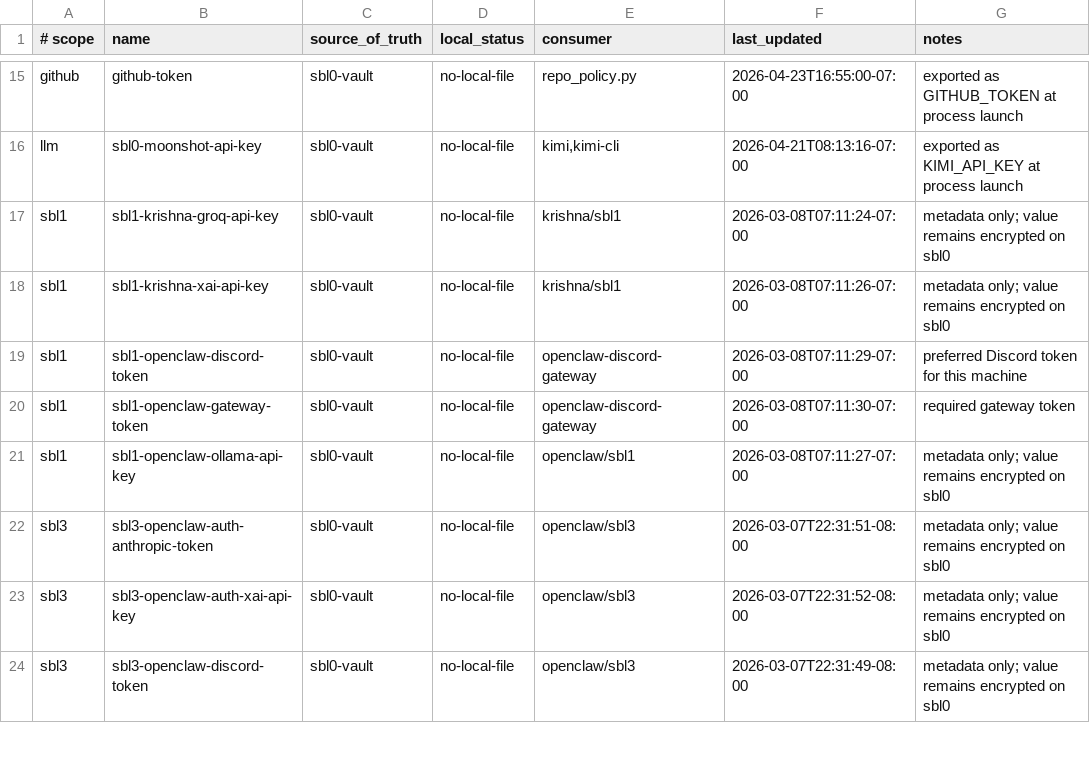
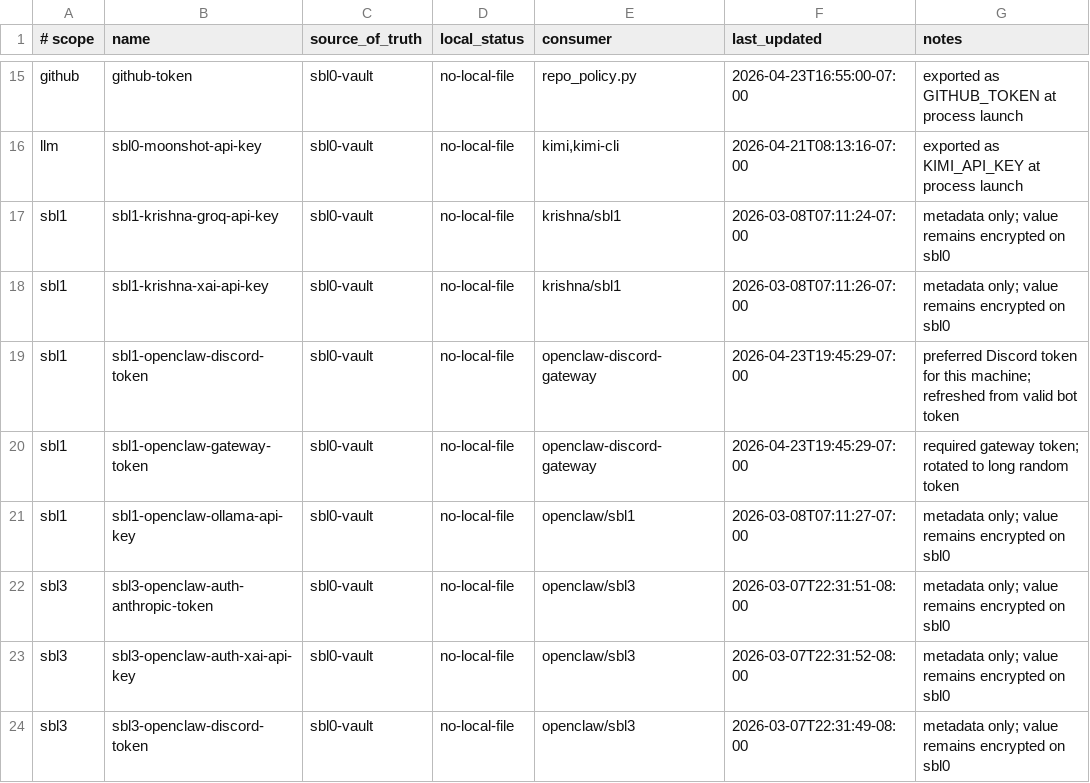
Before and after one commit to antimony-labs/dashboard, a TSV file: registry/secrets.tsv, drawn as a sheet; only a part is shown, gaps mark what is left out.

Commit message:
chore: mark openclaw gateway live

```diff
--- a/registry/secrets.tsv
+++ b/registry/secrets.tsv
@@ -18,4 +18,4 @@ sbl1	sbl1-krishna-groq-api-key	sbl0-vault	no-local-file	krishna/sbl1	2026-03-08T
 sbl1	sbl1-krishna-xai-api-key	sbl0-vault	no-local-file	krishna/sbl1	2026-03-08T07:11:26-07:00	metadata only; value remains encrypted on sbl0
-sbl1	sbl1-openclaw-discord-token	sbl0-vault	no-local-file	openclaw-discord-gateway	2026-03-08T07:11:29-07:00	preferred Discord token for this machine
-sbl1	sbl1-openclaw-gateway-token	sbl0-vault	no-local-file	openclaw-discord-gateway	2026-03-08T07:11:30-07:00	required gateway token
+sbl1	sbl1-openclaw-discord-token	sbl0-vault	no-local-file	openclaw-discord-gateway	2026-04-23T19:45:29-07:00	preferred Discord token for this machine; refreshed from valid bot token
+sbl1	sbl1-openclaw-gateway-token	sbl0-vault	no-local-file	openclaw-discord-gateway	2026-04-23T19:45:29-07:00	required gateway token; rotated to long random token
 sbl1	sbl1-openclaw-ollama-api-key	sbl0-vault	no-local-file	openclaw/sbl1	2026-03-08T07:11:27-07:00	metadata only; value remains encrypted on sbl0
```
Also changed, not shown: 1 other file.
